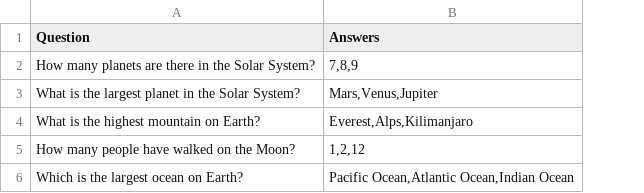
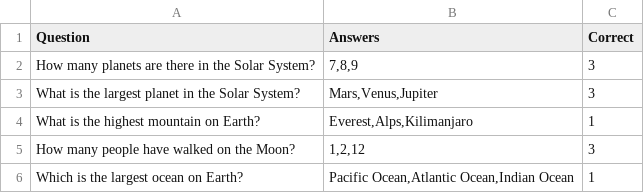
Before and after one commit to 0nePrv/2023-07-otus-spring-Gorbunov, a CSV file: homework-01/src/main/resources/questions.csv, drawn as a sheet; the diff names each change by its address in the sheet, - before the commit and + after, or states it on an @@ line.

```diff
--- a/homework-01/src/main/resources/questions.csv
+++ b/homework-01/src/main/resources/questions.csv
+column C (Correct), rows 2-6: 3 | 3 | 1 | 3 | 1
```
Also changed, not shown: 21 other files.
